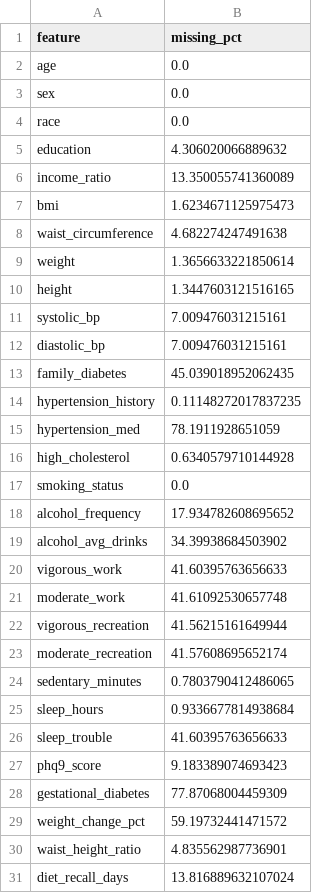
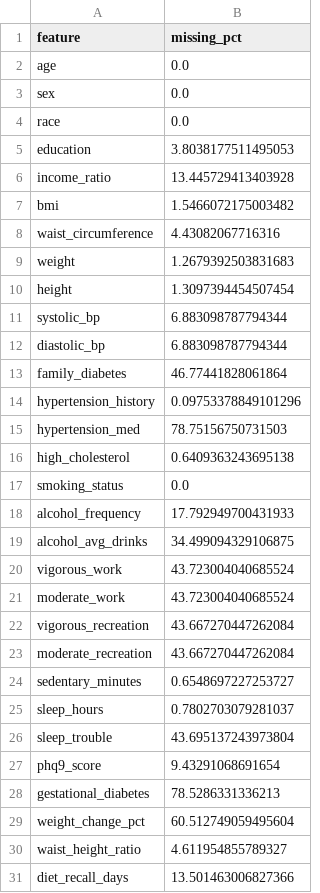
Before and after one commit to Chenyiooo/insulin-resistance-app-demo, a CSV file: data/processed/missing_rates.csv, drawn as a sheet; only a part is shown; the diff covers the shown part only.

```diff
--- a/data/processed/missing_rates.csv
+++ b/data/processed/missing_rates.csv
@@ -4,28 +4,28 @@ sex,0.0
 race,0.0
-education,4.306020066889632
-income_ratio,13.350055741360089
-bmi,1.6234671125975473
-waist_circumference,4.682274247491638
-weight,1.3656633221850614
-height,1.3447603121516165
-systolic_bp,7.009476031215161
-diastolic_bp,7.009476031215161
-family_diabetes,45.039018952062435
-hypertension_history,0.11148272017837235
-hypertension_med,78.1911928651059
-high_cholesterol,0.6340579710144928
+education,3.8038177511495053
+income_ratio,13.445729413403928
+bmi,1.5466072175003482
+waist_circumference,4.43082067716316
+weight,1.2679392503831683
+height,1.3097394454507454
+systolic_bp,6.883098787794344
+diastolic_bp,6.883098787794344
+family_diabetes,46.77441828061864
+hypertension_history,0.09753378849101296
+hypertension_med,78.75156750731503
+high_cholesterol,0.6409363243695138
 smoking_status,0.0
-alcohol_frequency,17.934782608695652
-alcohol_avg_drinks,34.39938684503902
-vigorous_work,41.60395763656633
-moderate_work,41.61092530657748
-vigorous_recreation,41.56215161649944
-moderate_recreation,41.57608695652174
-sedentary_minutes,0.7803790412486065
-sleep_hours,0.9336677814938684
-sleep_trouble,41.60395763656633
-phq9_score,9.183389074693423
-gestational_diabetes,77.87068004459309
-weight_change_pct,59.19732441471572
-waist_height_ratio,4.835562987736901
-diet_recall_days,13.816889632107024
+alcohol_frequency,17.792949700431933
+alcohol_avg_drinks,34.499094329106875
+vigorous_work,43.723004040685524
+moderate_work,43.723004040685524
+vigorous_recreation,43.667270447262084
+moderate_recreation,43.667270447262084
+sedentary_minutes,0.6548697227253727
+sleep_hours,0.7802703079281037
+sleep_trouble,43.695137243973804
+phq9_score,9.43291068691654
+gestational_diabetes,78.5286331336213
+weight_change_pct,60.512749059495604
+waist_height_ratio,4.611954855789327
+diet_recall_days,13.501463006827366
```
Also changed, not shown: 37 edited cells elsewhere in this file, results/tables/model_performance.csv, results/tables/shap_importance.csv, 16 other files.
